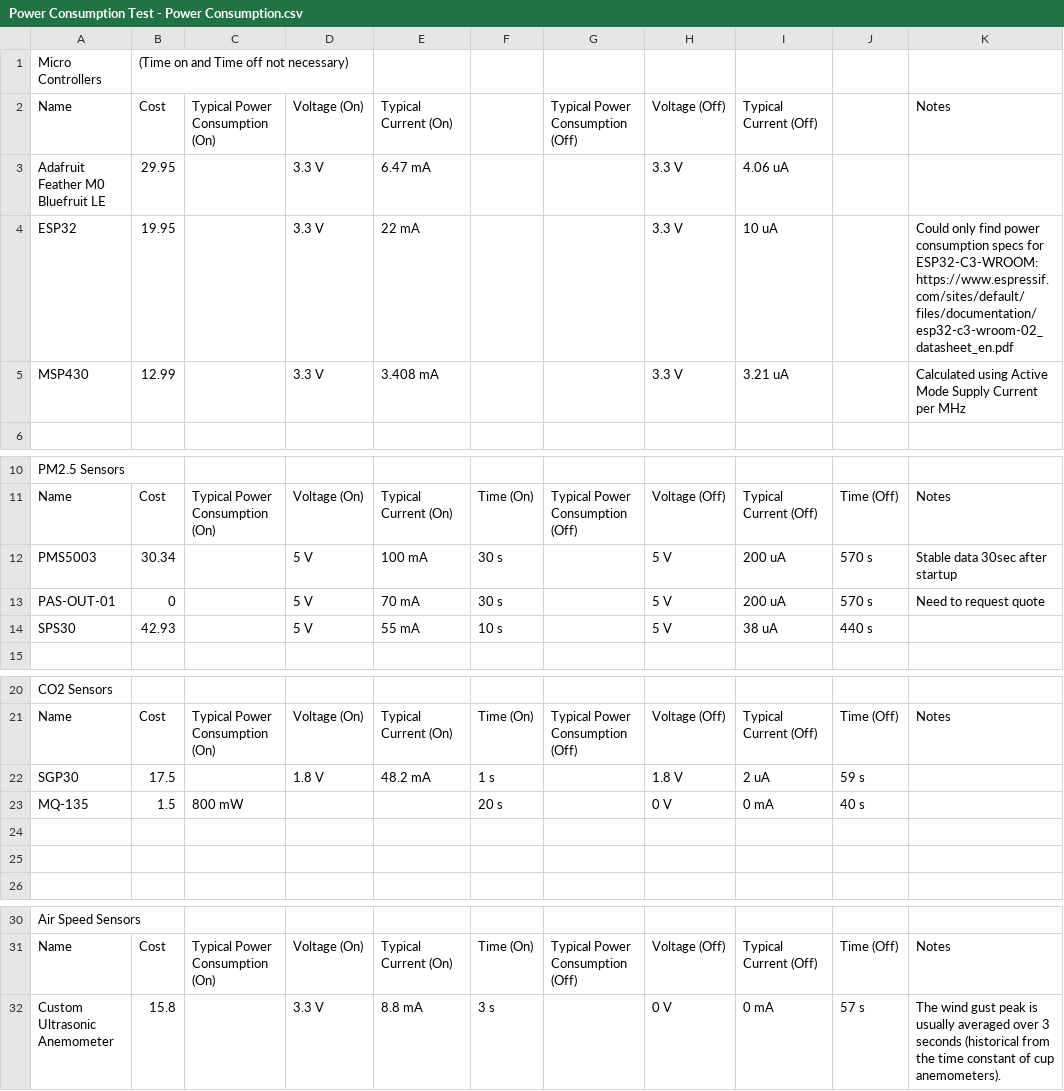
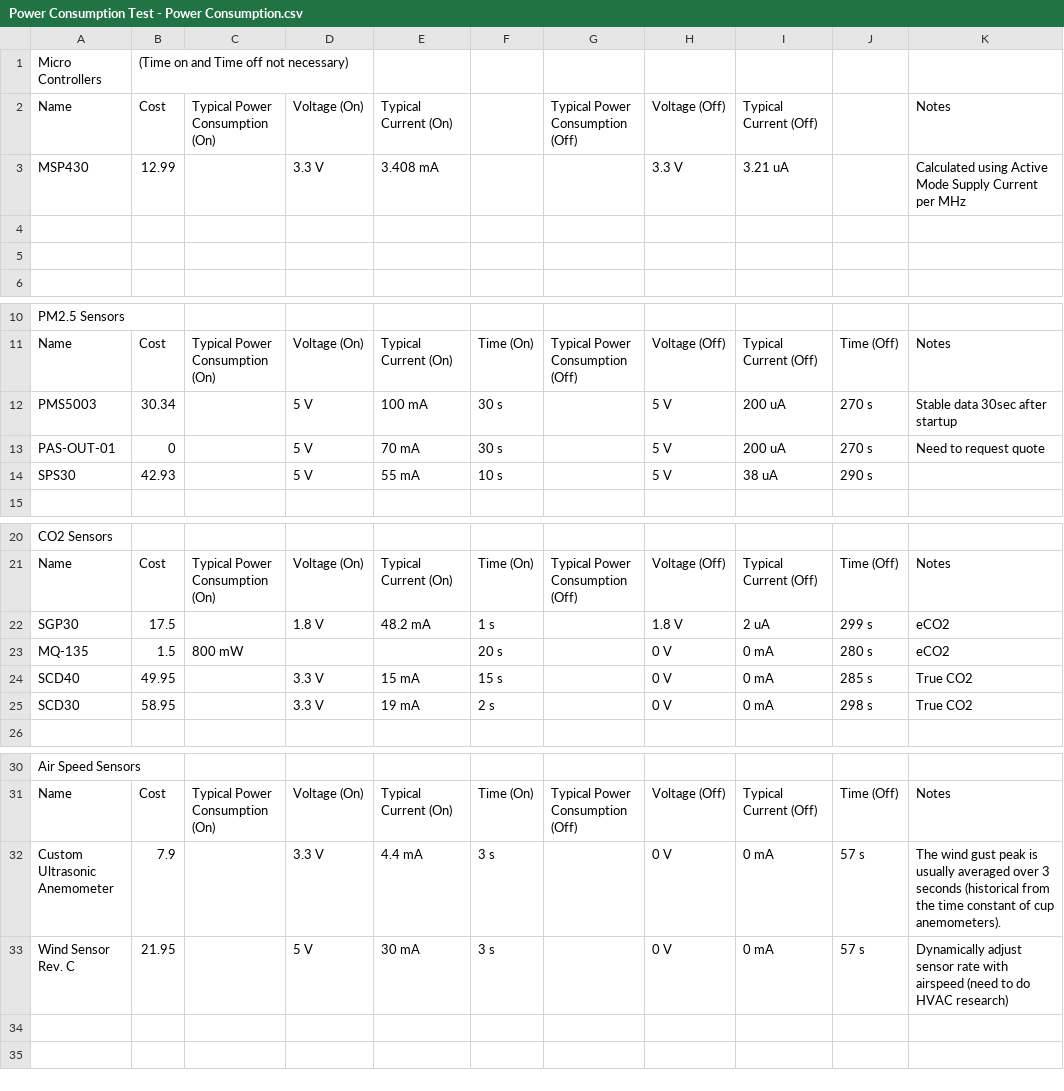
Before and after one commit to brandonhippe/Indoor-Air-Quality-Monitor, a CSV file: Code/Power Consumption Test - Power Consumption.csv, drawn as a sheet; only a part is shown, gaps mark what is left out.

```diff
--- a/Code/Power Consumption Test - Power Consumption.csv
+++ b/Code/Power Consumption Test - Power Consumption.csv
@@ -2,5 +2,5 @@ Micro Controllers,(Time on and Time off not necessary),,,,,,,,,
 Name,Cost,Typical Power Consumption (On),Voltage (On),Typical Current (On),,Typical Power Consumption (Off),Voltage (Off),Typical Current (Off),,Notes
-Adafruit Feather M0 Bluefruit LE,29.95,,3.3 V,6.47 mA,,,3.3 V,4.06 uA,,
-ESP32,19.95,,3.3 V,22 mA,,,3.3 V,10 uA,,Could only find power consumption specs for ESP32-C3-WROOM: https://www.espressif.com/sites/default/files/documentation/esp32-c3-wroom-02_datasheet_en.pdf
 MSP430,12.99,,3.3 V,3.408 mA,,,3.3 V,3.21 uA,,Calculated using Active Mode Supply Current per MHz
+,,,,,,,,,,
+,,,,,,,,,,
 ,,,,,,,,,,
@@ -11,5 +11,5 @@ PM2.5 Sensors,,,,,,,,,,
 Name,Cost,Typical Power Consumption (On),Voltage (On),Typical Current (On),Time (On),Typical Power Consumption (Off),Voltage (Off),Typical Current (Off),Time (Off),Notes
-PMS5003,30.34,,5 V,100 mA,30 s,,5 V,200 uA,570 s,Stable data 30sec after startup
-PAS-OUT-01,0,,5 V,70 mA,30 s,,5 V,200 uA,570 s,Need to request quote
-SPS30,42.93,,5 V,55 mA,10 s,,5 V,38 uA,440 s,
+PMS5003,30.34,,5 V,100 mA,30 s,,5 V,200 uA,270 s,Stable data 30sec after startup
+PAS-OUT-01,0,,5 V,70 mA,30 s,,5 V,200 uA,270 s,Need to request quote
+SPS30,42.93,,5 V,55 mA,10 s,,5 V,38 uA,290 s,
 ,,,,,,,,,,
@@ -21,6 +21,6 @@ CO2 Sensors,,,,,,,,,,
 Name,Cost,Typical Power Consumption (On),Voltage (On),Typical Current (On),Time (On),Typical Power Consumption (Off),Voltage (Off),Typical Current (Off),Time (Off),Notes
-SGP30,17.5,,1.8 V,48.2 mA,1 s,,1.8 V,2 uA,59 s,
-MQ-135,1.5,800 mW,,,20 s,,0 V,0 mA,40 s,
-,,,,,,,,,,
-,,,,,,,,,,
+SGP30,17.5,,1.8 V,48.2 mA,1 s,,1.8 V,2 uA,299 s,eCO2
+MQ-135,1.5,800 mW,,,20 s,,0 V,0 mA,280 s,eCO2
+SCD40,49.95,,3.3 V,15 mA,15 s,,0 V,0 mA,285 s,True CO2
+SCD30,58.95,,3.3 V,19 mA,2 s,,0 V,0 mA,298 s,True CO2
 ,,,,,,,,,,
@@ -31,2 +31,3 @@ Air Speed Sensors,,,,,,,,,,
 Name,Cost,Typical Power Consumption (On),Voltage (On),Typical Current (On),Time (On),Typical Power Consumption (Off),Voltage (Off),Typical Current (Off),Time (Off),Notes
-Custom Ultrasonic Anemometer,15.8,,3.3 V,8.8 mA,3 s,,0 V,0 mA,57 s,The wind gust peak is usually averaged over 3 seconds (historical from the time constant of cup anemometers).
+Custom Ultrasonic Anemometer,7.9,,3.3 V,4.4 mA,3 s,,0 V,0 mA,57 s,The wind gust peak is usually averaged over 3 seconds (historical from the time constant of cup anemometers).
+Wind Sensor Rev. C,21.95,,5 V,30 mA,3 s,,0 V,0 mA,57 s,Dynamically adjust sensor rate with airspeed (need to do HVAC research)
```
Also changed, not shown: 3 other files.
